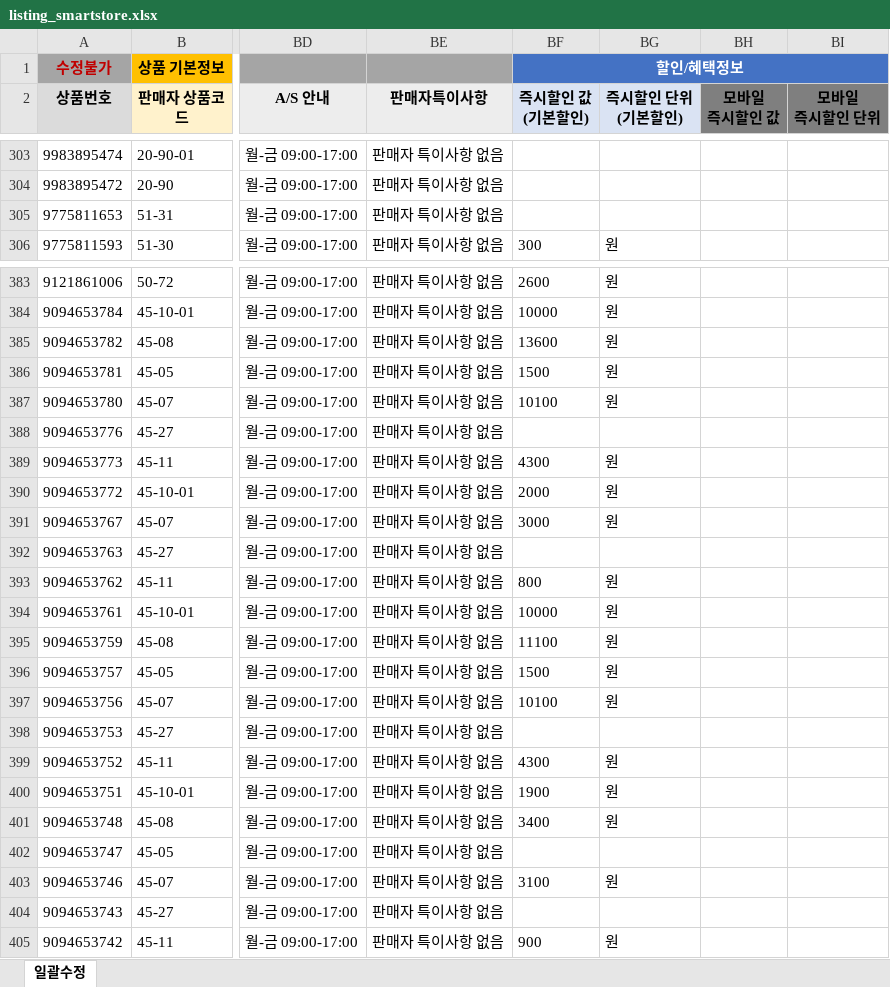
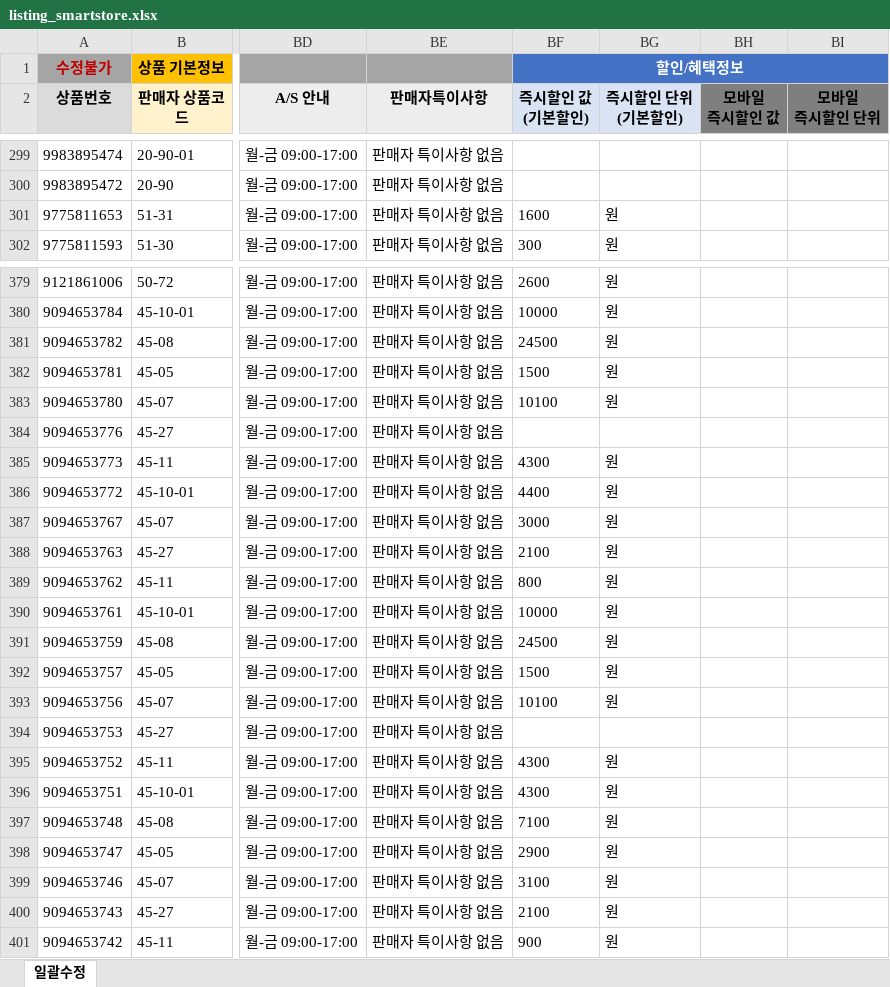
Before and after one commit to OURPROJECTDAO/work-automation-app, an Excel workbook: reference/listing_smartstore.xlsx, sheet 일괄수정, drawn as a sheet; only a part is shown, gaps mark what is left out; values as stored, in another font and other column widths than the file's, no borders; addresses are those after the commit; the diff covers the shown part only; the diff names each change by its address in the sheet, - before the commit and + after, or states it on an @@ line.

```diff
--- a/reference/listing_smartstore.xlsx (sheet 일괄수정)
+++ b/reference/listing_smartstore.xlsx (sheet 일괄수정)
-BF301 (즉시할인 값 (기본할인)): (empty)
+BF301 (즉시할인 값 (기본할인)): 1600
-BG301 (즉시할인 단위 (기본할인)): (empty)
+BG301 (즉시할인 단위 (기본할인)): 원
-BF381 (즉시할인 값 (기본할인)): 13600
+BF381 (즉시할인 값 (기본할인)): 24500
-BF386 (즉시할인 값 (기본할인)): 2000
+BF386 (즉시할인 값 (기본할인)): 4400
-BF388 (즉시할인 값 (기본할인)): (empty)
+BF388 (즉시할인 값 (기본할인)): 2100
-BG388 (즉시할인 단위 (기본할인)): (empty)
+BG388 (즉시할인 단위 (기본할인)): 원
-BF391 (즉시할인 값 (기본할인)): 11100
+BF391 (즉시할인 값 (기본할인)): 24500
-BF396 (즉시할인 값 (기본할인)): 1900
+BF396 (즉시할인 값 (기본할인)): 4300
-BF397 (즉시할인 값 (기본할인)): 3400
+BF397 (즉시할인 값 (기본할인)): 7100
-BF398 (즉시할인 값 (기본할인)): (empty)
+BF398 (즉시할인 값 (기본할인)): 2900
-BG398 (즉시할인 단위 (기본할인)): (empty)
+BG398 (즉시할인 단위 (기본할인)): 원
-BF400 (즉시할인 값 (기본할인)): (empty)
+BF400 (즉시할인 값 (기본할인)): 2100
-BG400 (즉시할인 단위 (기본할인)): (empty)
+BG400 (즉시할인 단위 (기본할인)): 원
```
Also changed, not shown: 4 removed rows and 15 edited cells elsewhere in this sheet.
